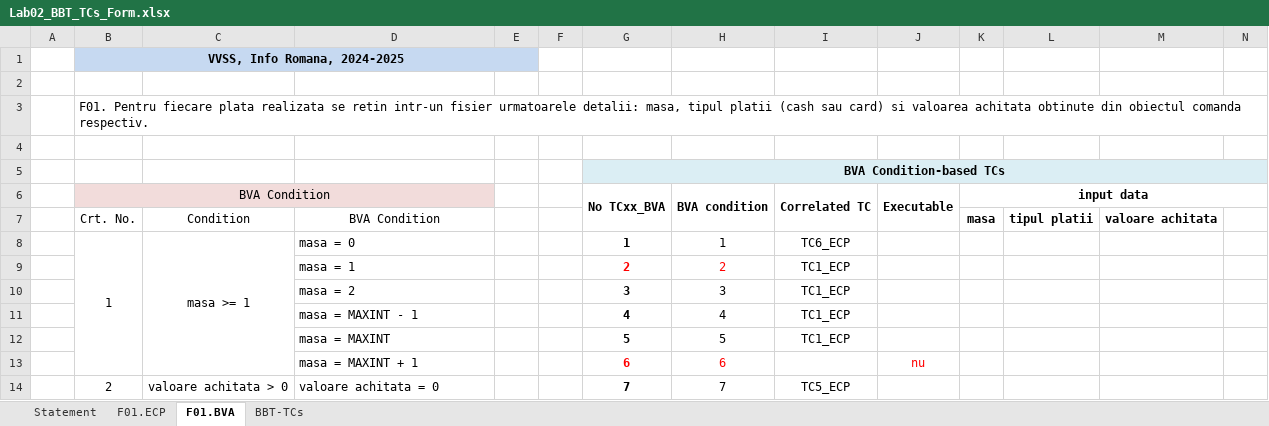
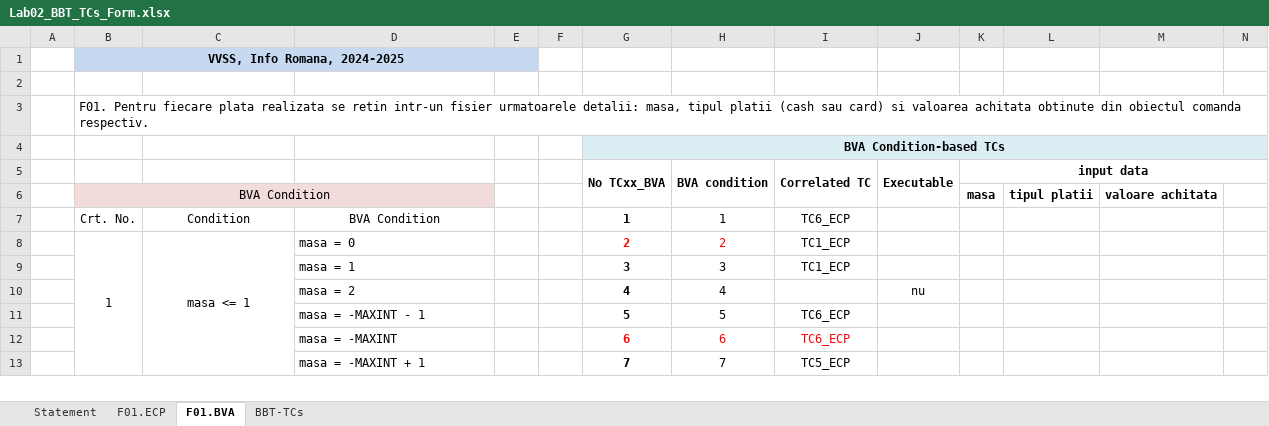
Before and after one commit to VeraCiubotariu/VVSS, an Excel workbook: Docs/Lab02/Lab02_BBT_TCs_Form.xlsx, sheet F01.BVA, drawn as a sheet; only a part is shown; values as stored, in another font and other column widths than the file's, no borders; removed rows and columns are numbered as before the commit, all else as after; rows hold the shown columns only; the diff covers the shown part only; the diff names each change by its address in the sheet, - before the commit and + after, or states it on an @@ line.

Commit message:
Modified Lab02_BBT_TCs_Form.xlsx

```diff
--- a/Docs/Lab02/Lab02_BBT_TCs_Form.xlsx (sheet F01.BVA)
+++ b/Docs/Lab02/Lab02_BBT_TCs_Form.xlsx (sheet F01.BVA)
-row 4: (empty)
-B5: BVA Condition
+B5: (empty)
-B5:D5 fill: #F2DCDB
+B5:D5 fill: none
-B6:D6 merged
-B6: Crt. No.
+B6: BVA Condition
-B6:D6 fill: none
+B6:D6 fill: #F2DCDB
+B6:D6 merged
-C6: Condition
+C6: (empty)
-D6: BVA Condition
+D6: (empty)
-B7: 1
+B7: Crt. No.
-B8:B13 merged
-C7: masa >= 1
+C7: Condition
-C8:C13 merged
-D7: masa = 0
+D7: BVA Condition
-D7 alignment: left
+D7 alignment: center
-B8: (empty)
+B8: 1
+B8:B13 merged
-C8: (empty)
+C8: masa <= 1
+C8:C13 merged
-D8: masa = 1
+D8: masa = 0
-D9: masa = 2
+D9: masa = 1
-row 11:  |  |  | masa = MAXINT - 1 |  |  | 4 | 4 | TC1_ECP
+row 10:  |  |  | masa = 2 |  |  | 4 | 4 |  | nu
-D11: masa = MAXINT
+D11: masa = -MAXINT - 1
-I11 (Correlated TC): TC1_ECP
+I11 (Correlated TC): TC6_ECP
-row 13:  |  |  | masa = MAXINT + 1 |  |  | 6 | 6 |  | nu
+row 12:  |  |  | masa = -MAXINT |  |  | 6 | 6 | TC6_ECP
-B13: 2
+B13: (empty)
-B14:B19 merged
-C13: valoare achitata > 0
+C13: (empty)
-C14:C19 merged
-D13: valoare achitata = 0
+D13: masa = -MAXINT + 1
```
Also changed, not shown: 6 added rows, 5 removed rows, 17 edited cells and merged cells elsewhere in this sheet, sheet BBT-TCs, sheet F01.ECP.
